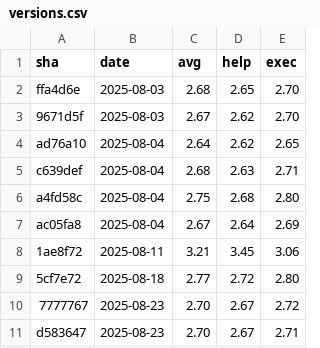
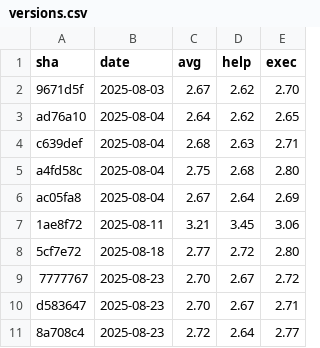
Before and after one commit to yuyakinjo/decopin-cli, a CSV file: performance-history/versions.csv, drawn as a sheet.

```diff
--- a/performance-history/versions.csv
+++ b/performance-history/versions.csv
@@ -1,3 +1,2 @@
 sha,date,avg,help,exec
-ffa4d6e,2025-08-03,2.68,2.65,2.70
 9671d5f,2025-08-03,2.67,2.62,2.70
@@ -11 +10,2 @@ ac05fa8,2025-08-04,2.67,2.64,2.69
 d583647,2025-08-23,2.70,2.67,2.71
+8a708c4,2025-08-23,2.72,2.64,2.77
```
Also changed, not shown: 2 other files.
